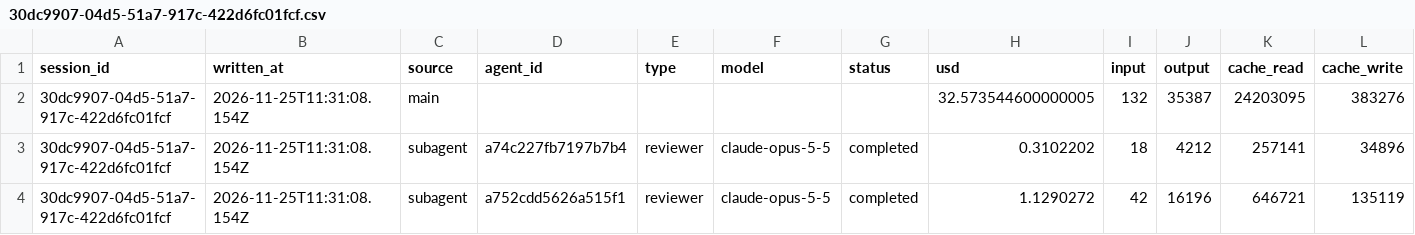
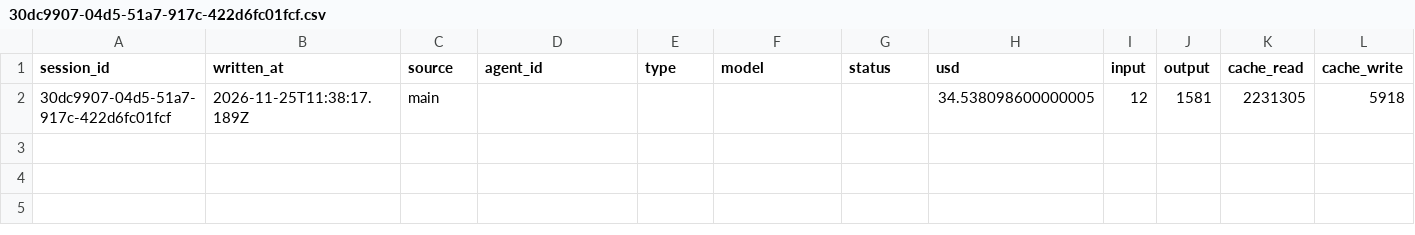
Before and after one commit to rhope-ops/RADE, a CSV file: costs/30dc9907-04d5-51a7-917c-422d6fc01fcf.csv, drawn as a sheet; only a part is shown; removed rows and columns are numbered as before the commit, all else as after; rows hold the shown columns only; the diff names each change by its address in the sheet, - before the commit and + after, or states it on an @@ line.

```diff
--- a/costs/30dc9907-04d5-51a7-917c-422d6fc01fcf.csv
+++ b/costs/30dc9907-04d5-51a7-917c-422d6fc01fcf.csv
-row 2: 30dc9907-04d5-51a7-917c-422d6fc01fcf | 2026-11-25T11:31:08.154Z | main |  |  |  |  | 32.573544600000005 | 132 | 35387 | 24203095 | 383276
-row 3: 30dc9907-04d5-51a7-917c-422d6fc01fcf | 2026-11-25T11:31:08.154Z | subagent | a74c227fb7197b7b4 | reviewer | claude-opus-5-5 | completed | 0.3102202 | 18 | 4212 | 257141 | 34896
-row 4: 30dc9907-04d5-51a7-917c-422d6fc01fcf | 2026-11-25T11:31:08.154Z | subagent | a752cdd5626a515f1 | reviewer | claude-opus-5-5 | completed | 1.1290272 | 42 | 16196 | 646721 | 135119
+row 2: 30dc9907-04d5-51a7-917c-422d6fc01fcf | 2026-11-25T11:38:17.189Z | main |  |  |  |  | 34.538098600000005 | 12 | 1581 | 2231305 | 5918
```
Also changed, not shown: limits/30dc9907-04d5-51a7-917c-422d6fc01fcf.csv, sessions/30dc9907-04d5-51a7-917c-422d6fc01fcf.csv.
